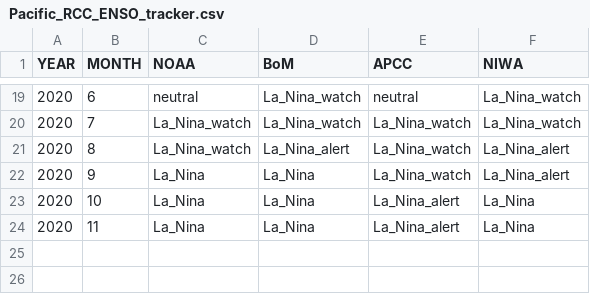
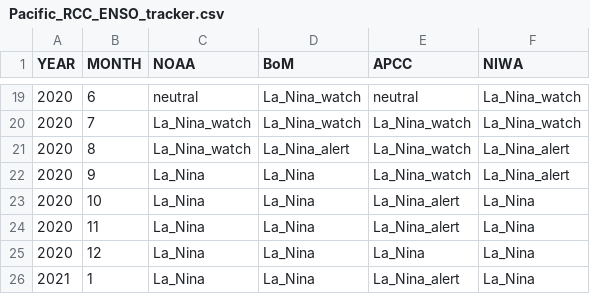
Before and after one commit to BenNollWeather/Pacific_RCC, a CSV file: template/Pacific_RCC_ENSO_tracker.csv, drawn as a sheet; only a part is shown, gaps mark what is left out.

Commit message:
ENSO tracker update

```diff
--- a/template/Pacific_RCC_ENSO_tracker.csv
+++ b/template/Pacific_RCC_ENSO_tracker.csv
@@ -24 +24,3 @@ YEAR,MONTH,NOAA,BoM,APCC,NIWA
 2020,11,La_Nina,La_Nina,La_Nina_alert,La_Nina
+2020,12,La_Nina,La_Nina,La_Nina,La_Nina
+2021,1,La_Nina,La_Nina,La_Nina_alert,La_Nina
```
Also changed, not shown: 4 other files.
